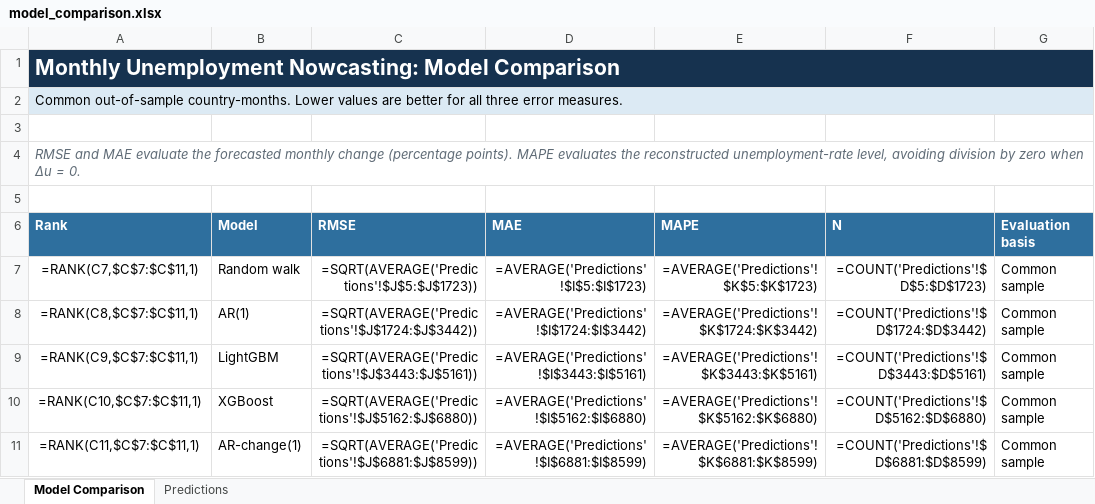
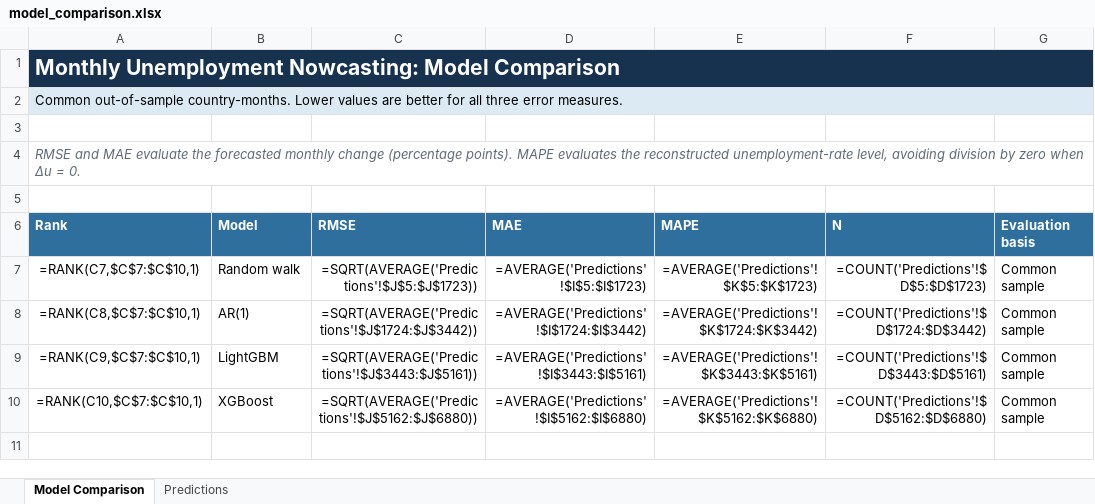
Before and after one commit to ygtcskn/aws-unemployment-nowcasting, an Excel workbook: reports/tables/model_comparison.xlsx, sheet Model Comparison, drawn as a sheet; values as stored, in another font and other column widths than the file's, no borders; formulas without a stored value are shown as written; conditional formats not drawn; the diff names each change by its address in the sheet, - before the commit and + after, or states it on an @@ line.

```diff
--- a/reports/tables/model_comparison.xlsx (sheet Model Comparison)
+++ b/reports/tables/model_comparison.xlsx (sheet Model Comparison)
-A7 (Rank): =RANK(C7,$C$7:$C$11,1)
+A7 (Rank): =RANK(C7,$C$7:$C$10,1)
-A8 (Rank): =RANK(C8,$C$7:$C$11,1)
+A8 (Rank): =RANK(C8,$C$7:$C$10,1)
-A9 (Rank): =RANK(C9,$C$7:$C$11,1)
+A9 (Rank): =RANK(C9,$C$7:$C$10,1)
-A10 (Rank): =RANK(C10,$C$7:$C$11,1)
+A10 (Rank): =RANK(C10,$C$7:$C$10,1)
-row 11: =RANK(C11,$C$7:$C$11,1) | AR-change(1) | =SQRT(AVERAGE('Predictions'!$J$6881:$J$8599)) | =AVERAGE('Predictions'!$I$6881:$I$8599) | =AVERAGE('Predictions'!$K$6881:$K$8599) | =COUNT('Predictions'!$D$6881:$D$8599) | Common sample
```
Also changed, not shown: sheet Predictions, 6 other files.
